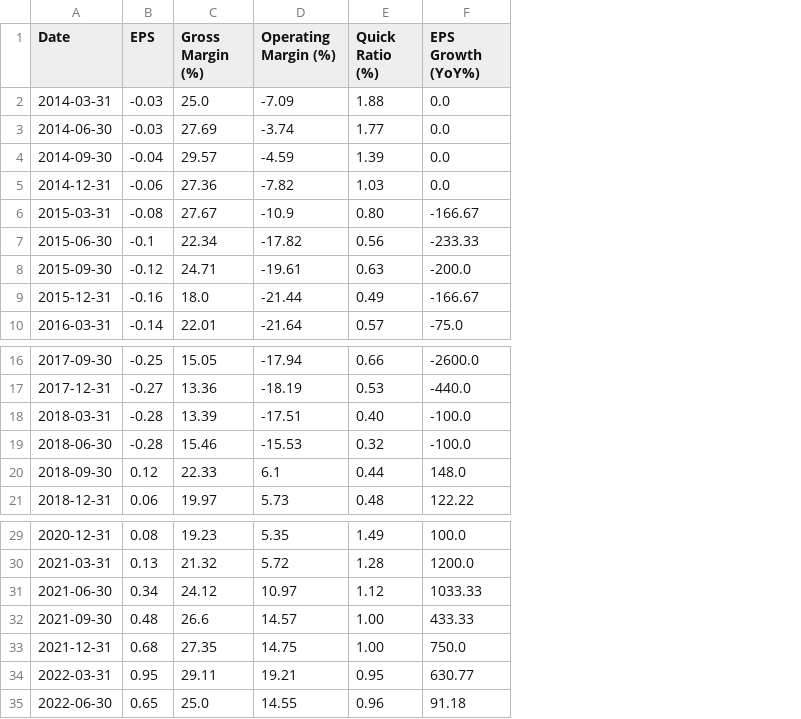
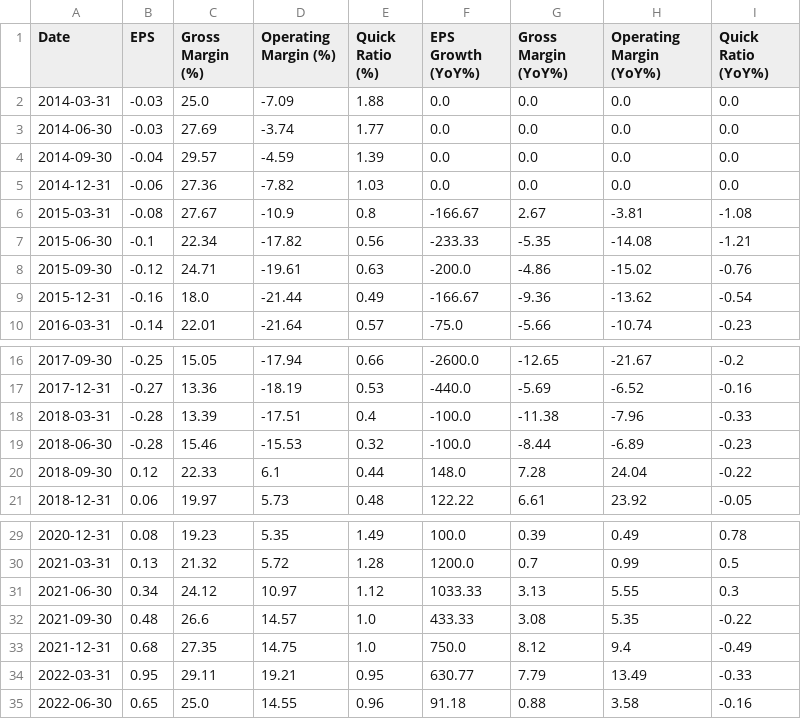
Before and after one commit to scfengv/GDSC-ai-stock, a CSV file: Financial Statement/Financial Statement.csv, drawn as a sheet; only a part is shown, gaps mark what is left out; the diff names each change by its address in the sheet, - before the commit and + after, or states it on an @@ line.

Commit message:
EPS, Gross Margin, Operating Margin, Quick Ratio

```diff
--- a/Financial Statement/Financial Statement.csv
+++ b/Financial Statement/Financial Statement.csv
+column G (Gross Margin (YoY%)), rows 2-10: 0.0 | 0.0 | 0.0 | 0.0 | 2.67 | -5.35 | -4.86 | -9.36 | -5.66; rows 16-21: -12.65 | -5.69 | -11.38 | -8.44 | 7.28 | 6.61; rows 29-35: 0.39 | 0.7 | 3.13 | 3.08 | 8.12 | 7.79 | 0.88
+column H (Operating Margin (YoY%)), rows 2-10: 0.0 | 0.0 | 0.0 | 0.0 | -3.81 | -14.08 | -15.02 | -13.62 | -10.74; rows 16-21: -21.67 | -6.52 | -7.96 | -6.89 | 24.04 | 23.92; rows 29-35: 0.49 | 0.99 | 5.55 | 5.35 | 9.4 | 13.49 | 3.58
+column I (Quick Ratio (YoY%)), rows 2-10: 0.0 | 0.0 | 0.0 | 0.0 | -1.08 | -1.21 | -0.76 | -0.54 | -0.23; rows 16-21: -0.2 | -0.16 | -0.33 | -0.23 | -0.22 | -0.05; rows 29-35: 0.78 | 0.5 | 0.3 | -0.22 | -0.49 | -0.33 | -0.16
-E6 (Quick Ratio (%)): 0.80
+E6 (Quick Ratio (%)): 0.8
-E18 (Quick Ratio (%)): 0.40
+E18 (Quick Ratio (%)): 0.4
-E32:E33 (Quick Ratio (%)): 1.00
+E32:E33 (Quick Ratio (%)): 1.0
```
Also changed, not shown: 1 other file.
